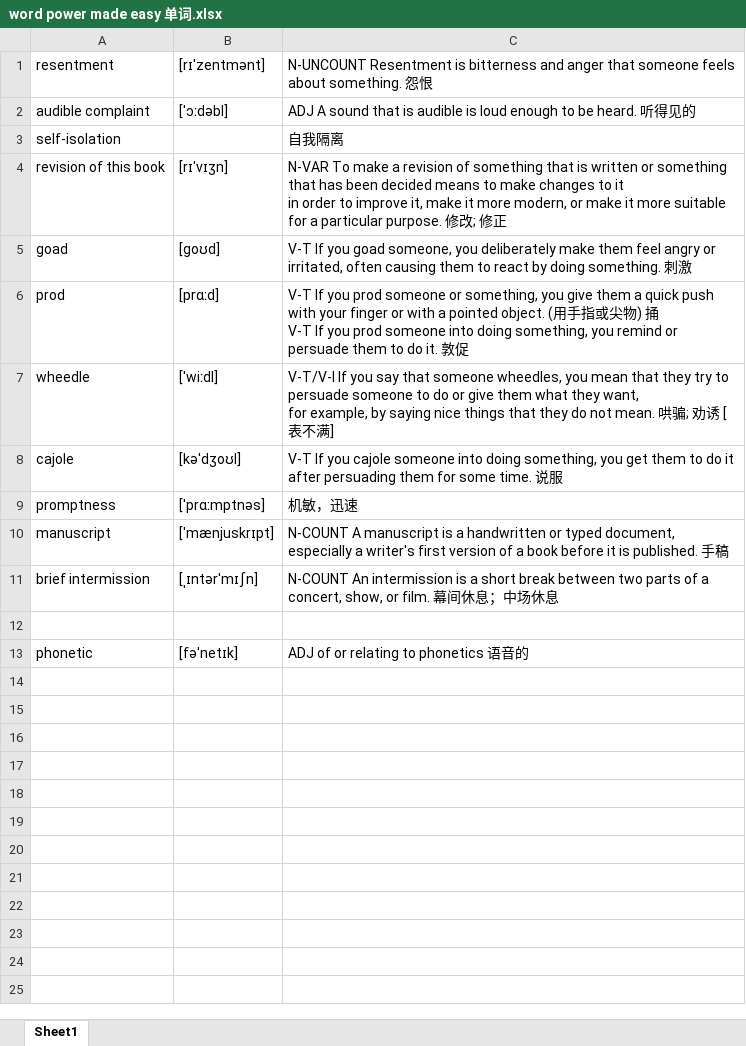
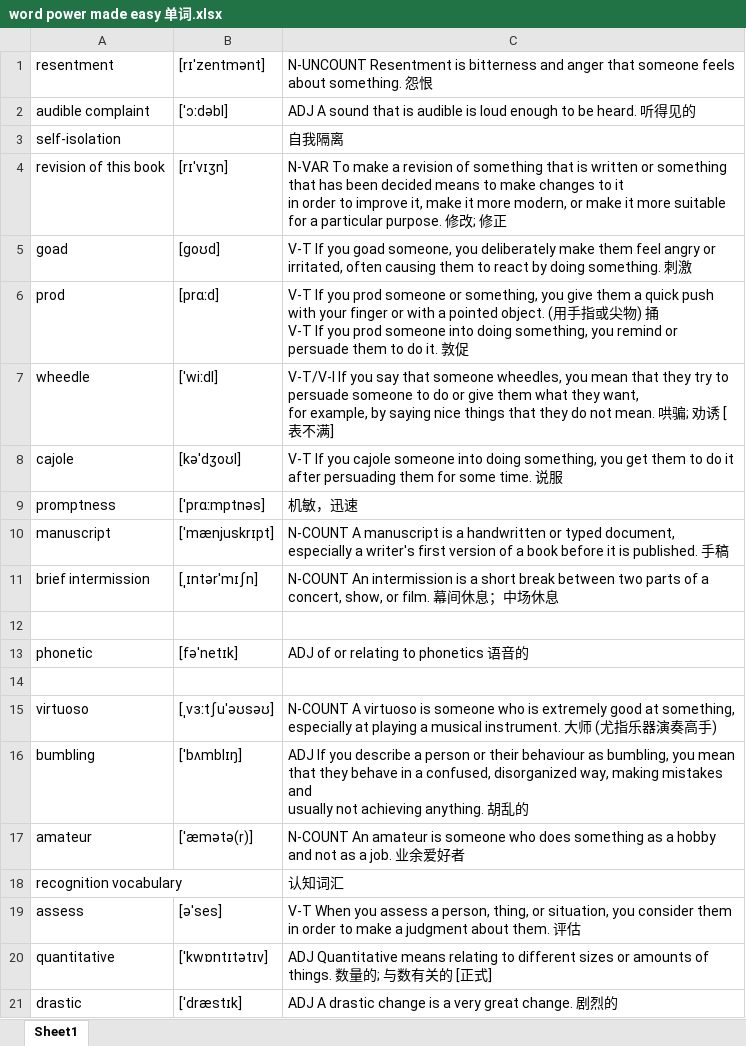
Before and after one commit to catmiyc/Word-Power-Made-Easy, an Excel workbook: new words/word power made easy 单词.xlsx, sheet Sheet1, drawn as a sheet; values as stored, in another font and other column widths than the file's, no borders; ↵ is a line break in a cell; the diff names each change by its address in the sheet, - before the commit and + after, or states it on an @@ line.

```diff
--- a/new words/word power made easy 单词.xlsx (sheet Sheet1)
+++ b/new words/word power made easy 单词.xlsx (sheet Sheet1)
+row 14: (empty)
+row 15: virtuoso | [ˌvɜːtʃuˈəʊsəʊ] | N-COUNT A virtuoso is someone who is extremely good at something, especially at playing a musical instrument. 大师 (尤指乐器演奏高手)
+row 16: bumbling | [ˈbʌmblɪŋ] | ADJ If you describe a person or their behaviour as bumbling, you mean that they behave in a confused, disorganized way, making mistakes and ↵ usually not achieving anything. 胡乱的
+row 17: amateur | [ˈæmətə(r)] | N-COUNT An amateur is someone who does something as a hobby and not as a job. 业余爱好者
+row 18: recognition vocabulary |  | 认知词汇
+row 19: assess | [əˈses] | V-T When you assess a person, thing, or situation, you consider them in order to make a judgment about them. 评估
+row 20: quantitative | [ˈkwɒntɪtətɪv] | ADJ Quantitative means relating to different sizes or amounts of things. 数量的; 与数有关的 [正式]
+row 21: drastic | [ˈdræstɪk] | ADJ A drastic change is a very great change. 剧烈的
```
Also changed, not shown: 1 other file.
